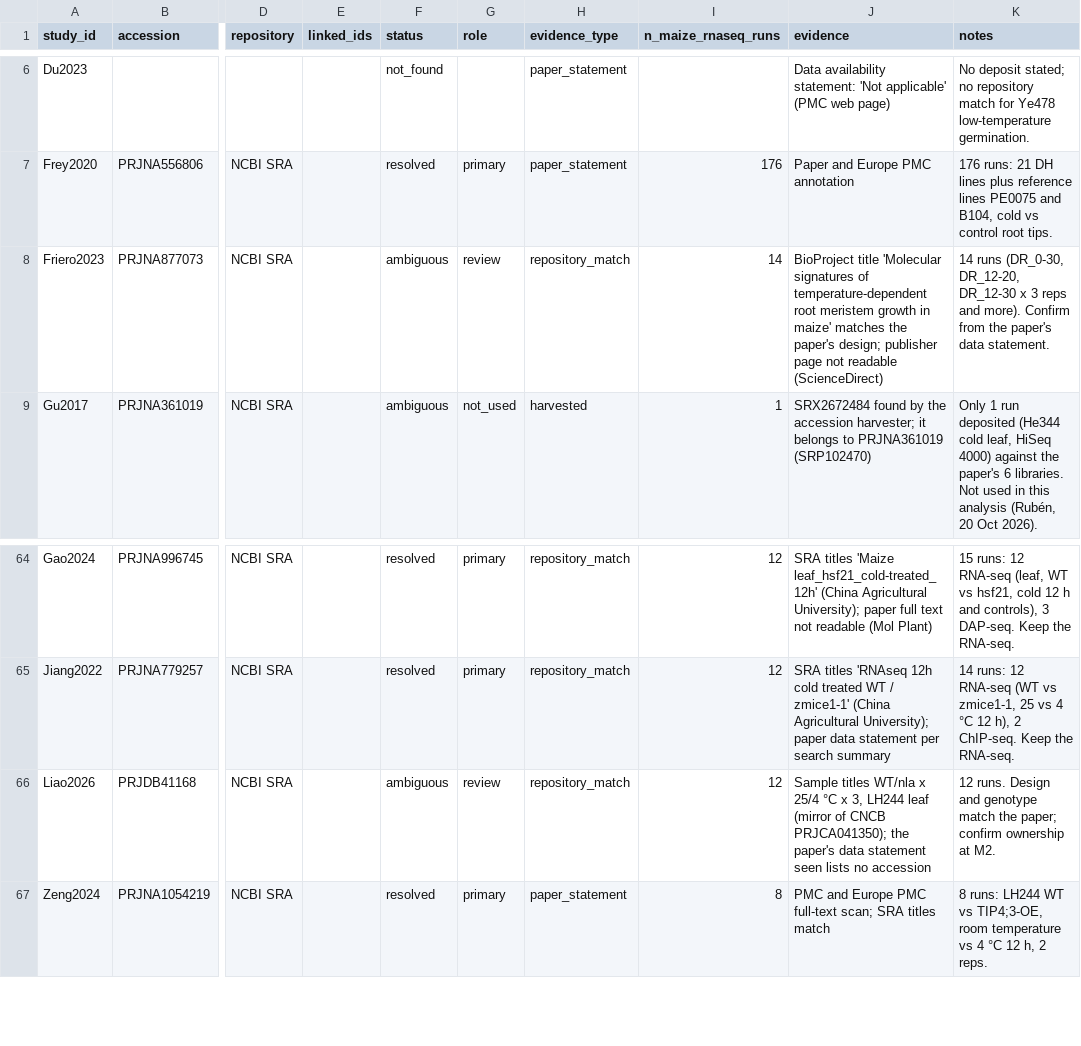
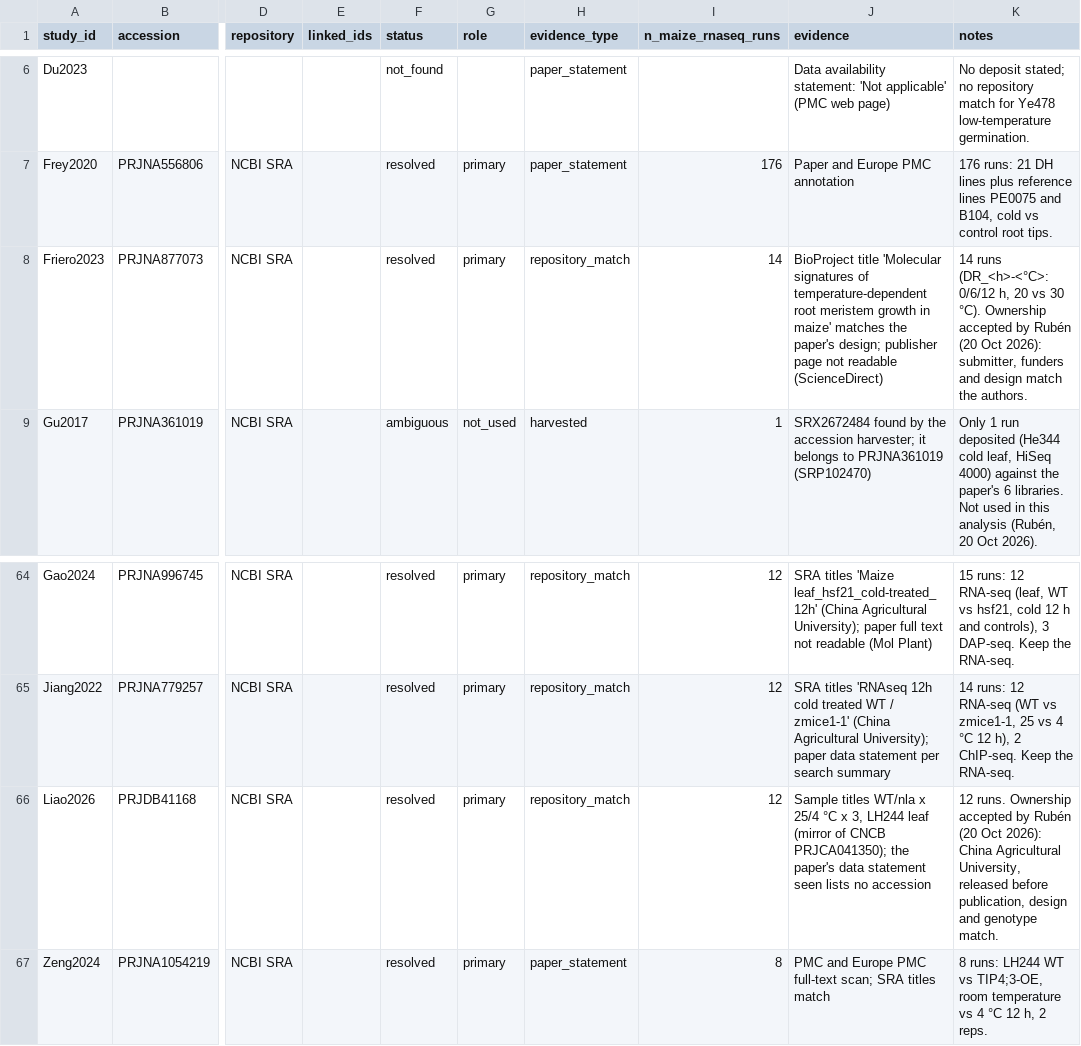
Before and after one commit to sawers-rellan-labs/MaizExpressC, a TSV file: metadata/accessions_resolved.tsv, drawn as a sheet; only a part is shown, gaps mark what is left out; the diff names each change by its address in the sheet, - before the commit and + after, or states it on an @@ line.

```diff
--- a/metadata/accessions_resolved.tsv
+++ b/metadata/accessions_resolved.tsv
-F8 (status): ambiguous
+F8 (status): resolved
-G8 (role): review
+G8 (role): primary
-K8 (notes): 14 runs (DR_0-30, DR_12-20, DR_12-30 x 3 reps and more). Confirm from the paper's data statement.
+K8 (notes): 14 runs (DR_<h>-<°C>: 0/6/12 h, 20 vs 30 °C). Ownership accepted by Rubén (20 Oct 2026): submitter, funders and design match the authors.
-F66 (status): ambiguous
+F66 (status): resolved
-G66 (role): review
+G66 (role): primary
-K66 (notes): 12 runs. Design and genotype match the paper; confirm ownership at M2.
+K66 (notes): 12 runs. Ownership accepted by Rubén (20 Oct 2026): China Agricultural University, released before publication, design and genotype match.
```
Also changed, not shown: 7 other files.
